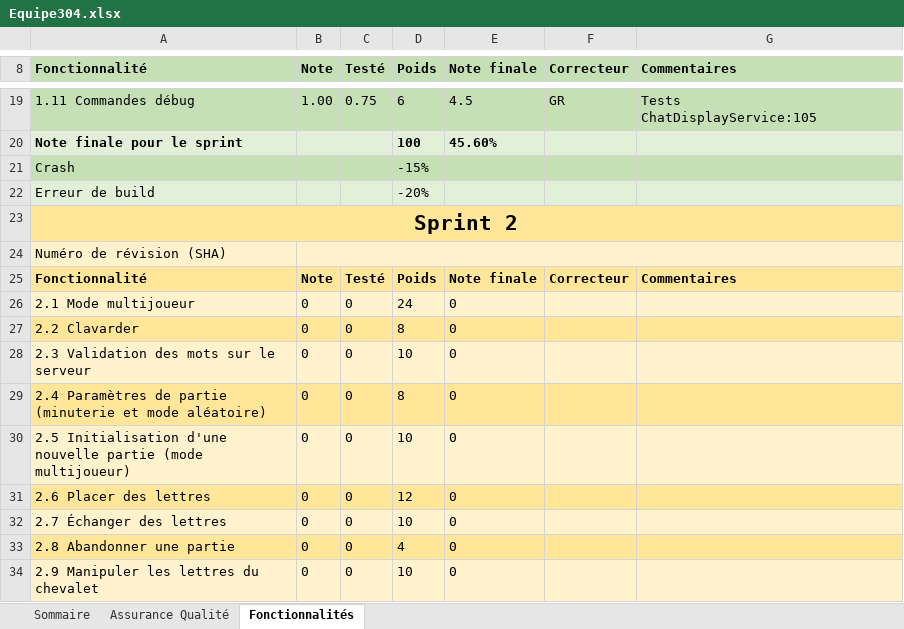
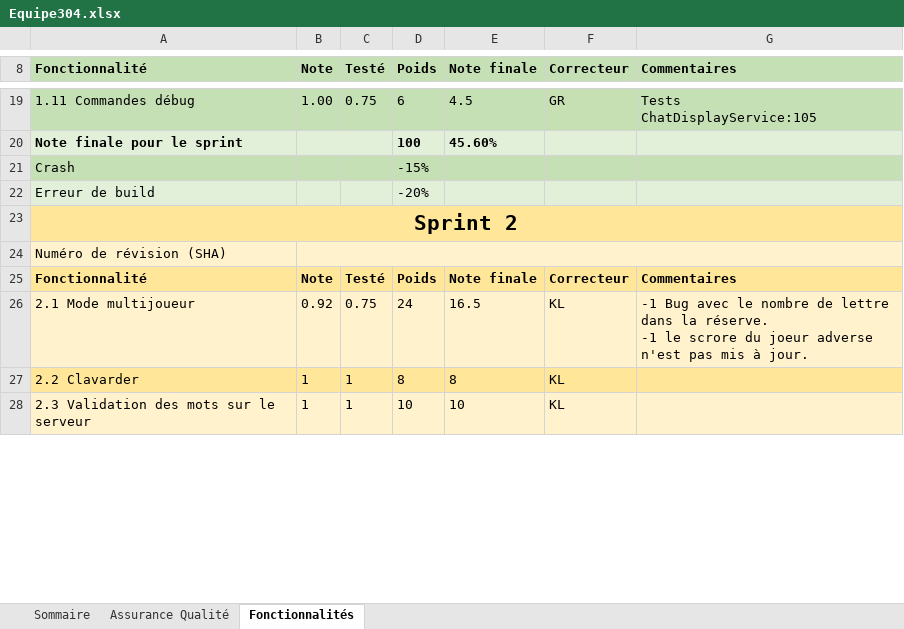
Before and after one commit to dieyba/ScrabbleGame, an Excel workbook: Equipe304.xlsx, sheet Fonctionnalités, drawn as a sheet; only a part is shown, gaps mark what is left out; values as stored, in another font and other column widths than the file's, no borders; removed rows and columns are numbered as before the commit, all else as after; ↵ is a line break in a cell; the diff covers the shown part only; the diff names each change by its address in the sheet, - before the commit and + after, or states it on an @@ line.

Commit message:
Correction sprint 3

```diff
--- a/Equipe304.xlsx (sheet Fonctionnalités)
+++ b/Equipe304.xlsx (sheet Fonctionnalités)
-row 26: 2.1 Mode multijoueur | 0 | 0 | 24 | 0
+row 26: 2.1 Mode multijoueur | 0.92 | 0.75 | 24 | 16.5 | KL | -1 Bug avec le nombre de lettre dans la réserve. ↵ -1 le scrore du joeur adverse n'est pas mis à jour.
-B27:B28 (Note): 0
+B27:B28 (Note): 1
-C27:C28 (Testé): 0
+C27:C28 (Testé): 1
-E27 (Note finale): 0
+E27 (Note finale): 8
-F27:F28 (Correcteur): (empty)
+F27:F28 (Correcteur): KL
-E28 (Note finale): 0
+E28 (Note finale): 10
-row 29: 2.4 Paramètres de partie (minuterie et mode aléatoire) | 0 | 0 | 8 | 0
-row 30: 2.5 Initialisation d'une nouvelle partie (mode multijoueur) | 0 | 0 | 10 | 0
-row 31: 2.6 Placer des lettres | 0 | 0 | 12 | 0
-row 32: 2.7 Échanger des lettres | 0 | 0 | 10 | 0
-row 33: 2.8 Abandonner une partie | 0 | 0 | 4 | 0
-row 34: 2.9 Manipuler les lettres du chevalet | 0 | 0 | 10 | 0
```
Also changed, not shown: 13 added rows, 7 removed rows and 20 edited cells elsewhere in this sheet, sheet Assurance Qualité, sheet Sommaire.
